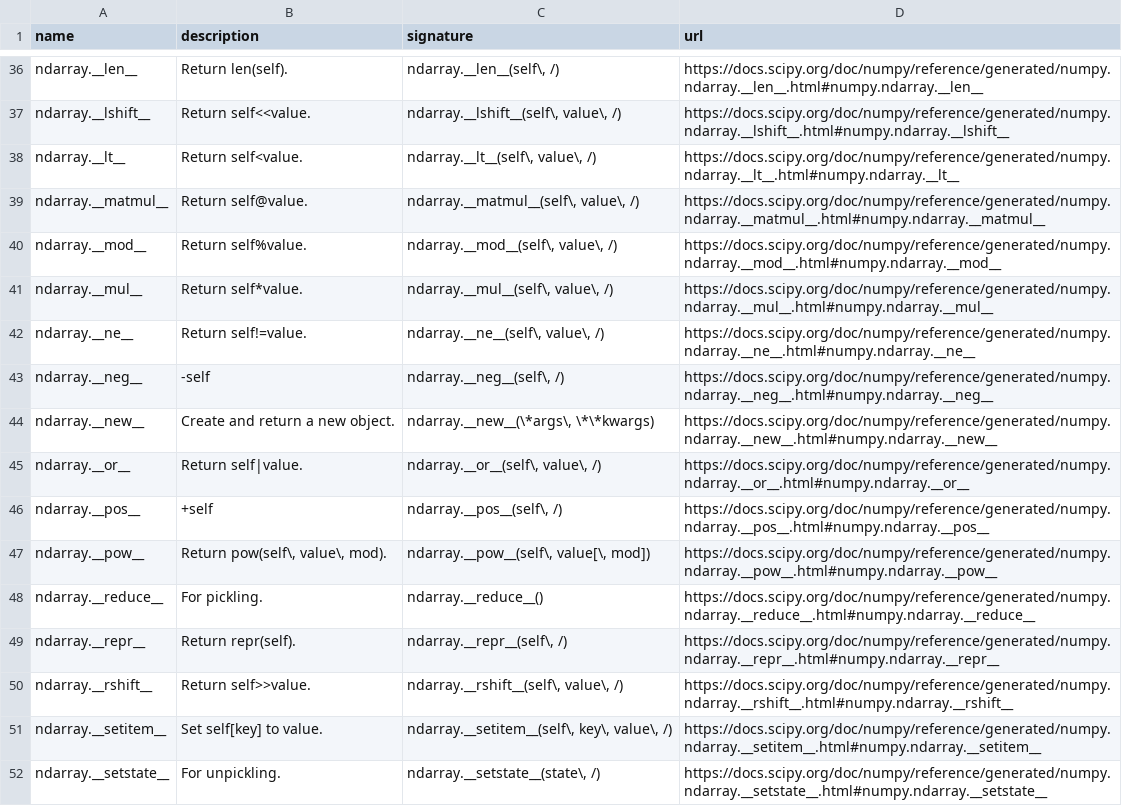
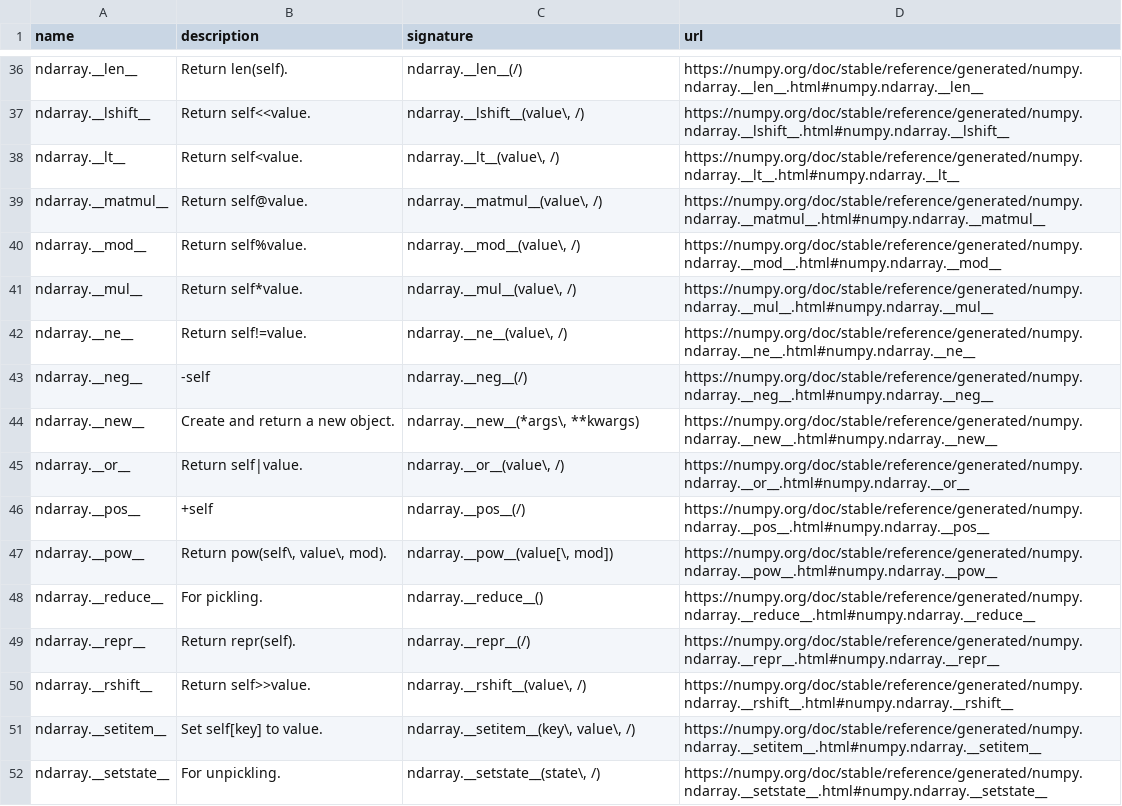
Before and after one commit to kgryte/numerical-library-apis, a CSV file: examples/numpy_methods/data.csv, drawn as a sheet; only a part is shown, gaps mark what is left out; the diff covers the shown part only; the diff names each change by its address in the sheet, - before the commit and + after, or states it on an @@ line.

```diff
--- a/examples/numpy_methods/data.csv
+++ b/examples/numpy_methods/data.csv
-C36 (signature): ndarray.__len__(self\, /)
+C36 (signature): ndarray.__len__(/)
-D36 (url): https://docs.scipy.org/doc/numpy/reference/generated/numpy.ndarray.__len__.html#numpy.ndarray.__len__
+D36 (url): https://numpy.org/doc/stable/reference/generated/numpy.ndarray.__len__.html#numpy.ndarray.__len__
-C37 (signature): ndarray.__lshift__(self\, value\, /)
+C37 (signature): ndarray.__lshift__(value\, /)
-D37 (url): https://docs.scipy.org/doc/numpy/reference/generated/numpy.ndarray.__lshift__.html#numpy.ndarray.__lshift__
+D37 (url): https://numpy.org/doc/stable/reference/generated/numpy.ndarray.__lshift__.html#numpy.ndarray.__lshift__
-C38 (signature): ndarray.__lt__(self\, value\, /)
+C38 (signature): ndarray.__lt__(value\, /)
-D38 (url): https://docs.scipy.org/doc/numpy/reference/generated/numpy.ndarray.__lt__.html#numpy.ndarray.__lt__
+D38 (url): https://numpy.org/doc/stable/reference/generated/numpy.ndarray.__lt__.html#numpy.ndarray.__lt__
-C39 (signature): ndarray.__matmul__(self\, value\, /)
+C39 (signature): ndarray.__matmul__(value\, /)
-D39 (url): https://docs.scipy.org/doc/numpy/reference/generated/numpy.ndarray.__matmul__.html#numpy.ndarray.__matmul__
+D39 (url): https://numpy.org/doc/stable/reference/generated/numpy.ndarray.__matmul__.html#numpy.ndarray.__matmul__
-C40 (signature): ndarray.__mod__(self\, value\, /)
+C40 (signature): ndarray.__mod__(value\, /)
-D40 (url): https://docs.scipy.org/doc/numpy/reference/generated/numpy.ndarray.__mod__.html#numpy.ndarray.__mod__
+D40 (url): https://numpy.org/doc/stable/reference/generated/numpy.ndarray.__mod__.html#numpy.ndarray.__mod__
-C41 (signature): ndarray.__mul__(self\, value\, /)
+C41 (signature): ndarray.__mul__(value\, /)
-D41 (url): https://docs.scipy.org/doc/numpy/reference/generated/numpy.ndarray.__mul__.html#numpy.ndarray.__mul__
+D41 (url): https://numpy.org/doc/stable/reference/generated/numpy.ndarray.__mul__.html#numpy.ndarray.__mul__
-C42 (signature): ndarray.__ne__(self\, value\, /)
+C42 (signature): ndarray.__ne__(value\, /)
-D42 (url): https://docs.scipy.org/doc/numpy/reference/generated/numpy.ndarray.__ne__.html#numpy.ndarray.__ne__
+D42 (url): https://numpy.org/doc/stable/reference/generated/numpy.ndarray.__ne__.html#numpy.ndarray.__ne__
-C43 (signature): ndarray.__neg__(self\, /)
+C43 (signature): ndarray.__neg__(/)
-D43 (url): https://docs.scipy.org/doc/numpy/reference/generated/numpy.ndarray.__neg__.html#numpy.ndarray.__neg__
+D43 (url): https://numpy.org/doc/stable/reference/generated/numpy.ndarray.__neg__.html#numpy.ndarray.__neg__
-C44 (signature): ndarray.__new__(\*args\, \*\*kwargs)
+C44 (signature): ndarray.__new__(*args\, **kwargs)
-D44 (url): https://docs.scipy.org/doc/numpy/reference/generated/numpy.ndarray.__new__.html#numpy.ndarray.__new__
+D44 (url): https://numpy.org/doc/stable/reference/generated/numpy.ndarray.__new__.html#numpy.ndarray.__new__
-C45 (signature): ndarray.__or__(self\, value\, /)
+C45 (signature): ndarray.__or__(value\, /)
-D45 (url): https://docs.scipy.org/doc/numpy/reference/generated/numpy.ndarray.__or__.html#numpy.ndarray.__or__
+D45 (url): https://numpy.org/doc/stable/reference/generated/numpy.ndarray.__or__.html#numpy.ndarray.__or__
-C46 (signature): ndarray.__pos__(self\, /)
+C46 (signature): ndarray.__pos__(/)
-D46 (url): https://docs.scipy.org/doc/numpy/reference/generated/numpy.ndarray.__pos__.html#numpy.ndarray.__pos__
+D46 (url): https://numpy.org/doc/stable/reference/generated/numpy.ndarray.__pos__.html#numpy.ndarray.__pos__
-C47 (signature): ndarray.__pow__(self\, value[\, mod])
+C47 (signature): ndarray.__pow__(value[\, mod])
-D47 (url): https://docs.scipy.org/doc/numpy/reference/generated/numpy.ndarray.__pow__.html#numpy.ndarray.__pow__
+D47 (url): https://numpy.org/doc/stable/reference/generated/numpy.ndarray.__pow__.html#numpy.ndarray.__pow__
-D48 (url): https://docs.scipy.org/doc/numpy/reference/generated/numpy.ndarray.__reduce__.html#numpy.ndarray.__reduce__
+D48 (url): https://numpy.org/doc/stable/reference/generated/numpy.ndarray.__reduce__.html#numpy.ndarray.__reduce__
-C49 (signature): ndarray.__repr__(self\, /)
+C49 (signature): ndarray.__repr__(/)
-D49 (url): https://docs.scipy.org/doc/numpy/reference/generated/numpy.ndarray.__repr__.html#numpy.ndarray.__repr__
+D49 (url): https://numpy.org/doc/stable/reference/generated/numpy.ndarray.__repr__.html#numpy.ndarray.__repr__
-C50 (signature): ndarray.__rshift__(self\, value\, /)
+C50 (signature): ndarray.__rshift__(value\, /)
-D50 (url): https://docs.scipy.org/doc/numpy/reference/generated/numpy.ndarray.__rshift__.html#numpy.ndarray.__rshift__
+D50 (url): https://numpy.org/doc/stable/reference/generated/numpy.ndarray.__rshift__.html#numpy.ndarray.__rshift__
-C51 (signature): ndarray.__setitem__(self\, key\, value\, /)
+C51 (signature): ndarray.__setitem__(key\, value\, /)
-D51 (url): https://docs.scipy.org/doc/numpy/reference/generated/numpy.ndarray.__setitem__.html#numpy.ndarray.__setitem__
+D51 (url): https://numpy.org/doc/stable/reference/generated/numpy.ndarray.__setitem__.html#numpy.ndarray.__setitem__
-D52 (url): https://docs.scipy.org/doc/numpy/reference/generated/numpy.ndarray.__setstate__.html#numpy.ndarray.__setstate__
+D52 (url): https://numpy.org/doc/stable/reference/generated/numpy.ndarray.__setstate__.html#numpy.ndarray.__setstate__
```
Also changed, not shown: 146 edited cells elsewhere in this file, 1 other file.
